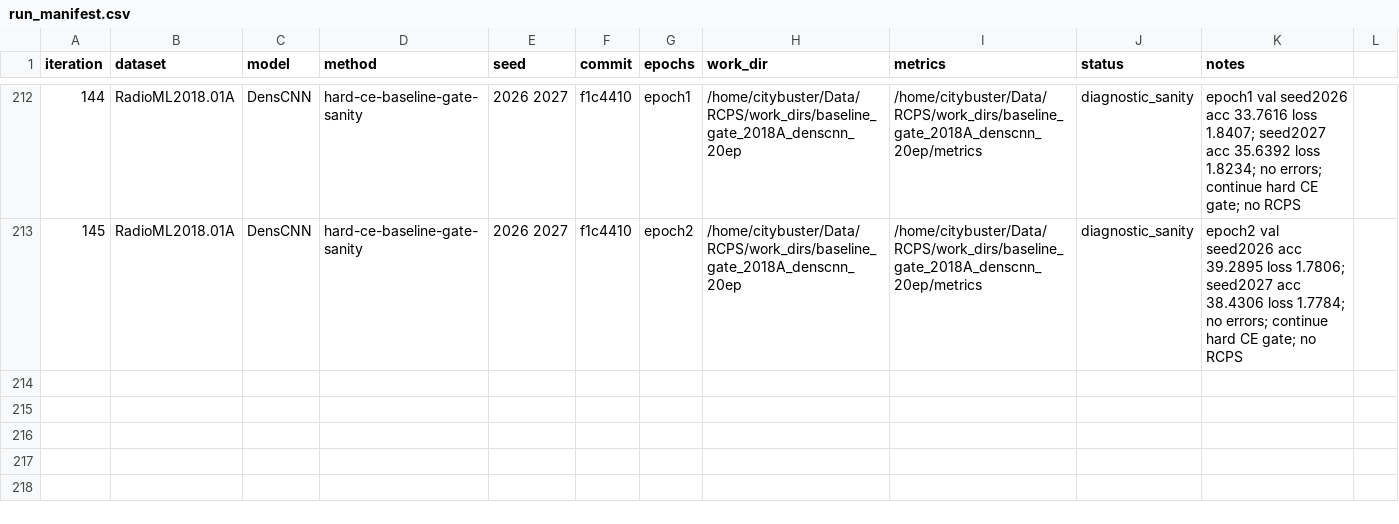
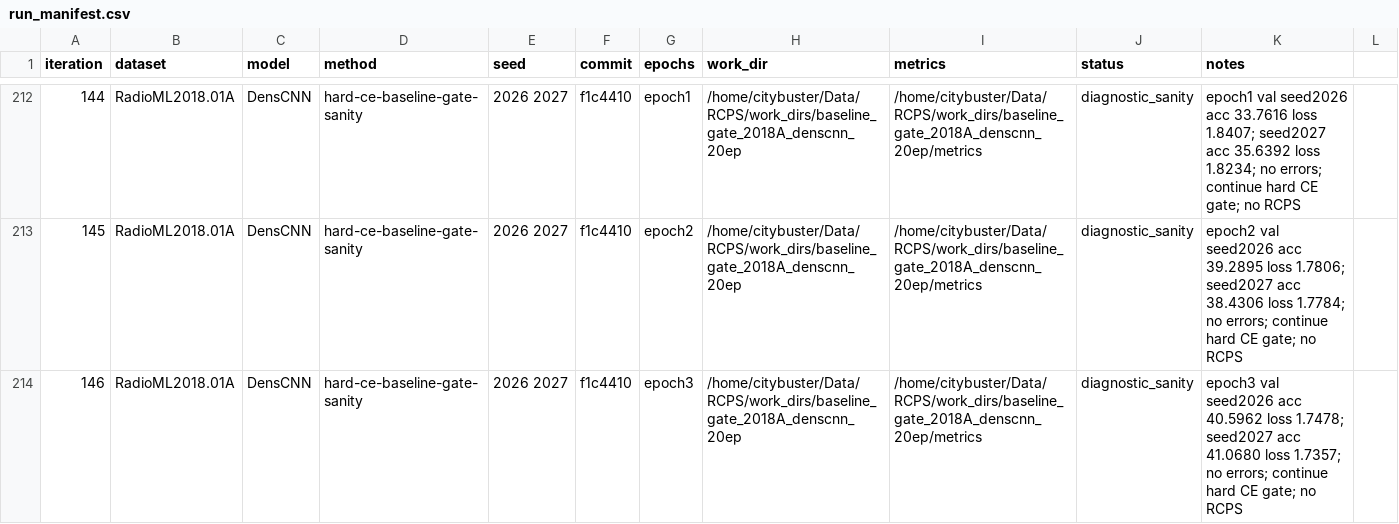
Before and after one commit to Singingkettle/ChangShuoRadioRecognition, a CSV file: docs/rcps/run_manifest.csv, drawn as a sheet; only a part is shown, gaps mark what is left out; the diff names each change by its address in the sheet, - before the commit and + after, or states it on an @@ line.

Commit message:
Log DensCNN 2018A epoch 3 sanity

```diff
--- a/docs/rcps/run_manifest.csv
+++ b/docs/rcps/run_manifest.csv
+row 214: 146 | RadioML2018.01A | DensCNN | hard-ce-baseline-gate-sanity | 2026 2027 | f1c4410 | epoch3 | /home/citybuster/Data/RCPS/work_dirs/baseline_gate_2018A_denscnn_20ep | /home/citybuster/Data/RCPS/work_dirs/baseline_gate_2018A_denscnn_20ep/metrics | diagnostic_sanity | epoch3 val seed2026 acc 40.5962 loss 1.7478; seed2027 acc 41.0680 loss 1.7357; no errors; continue hard CE gate; no RCPS
```
Also changed, not shown: 1 other file.
